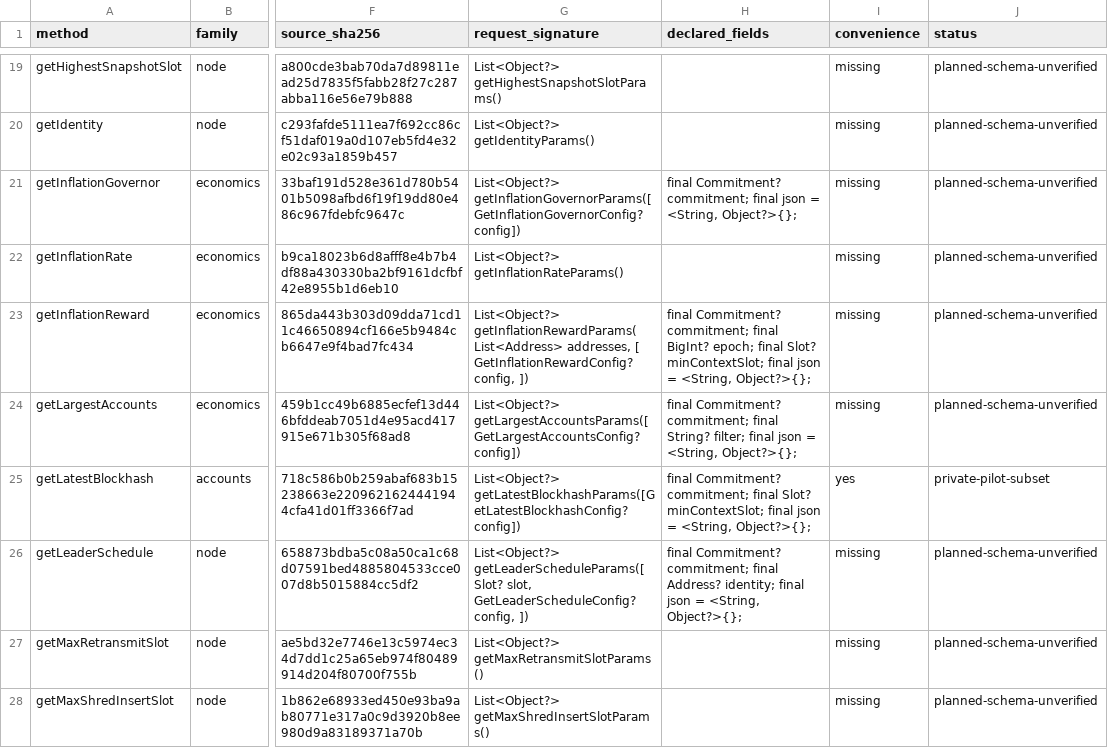
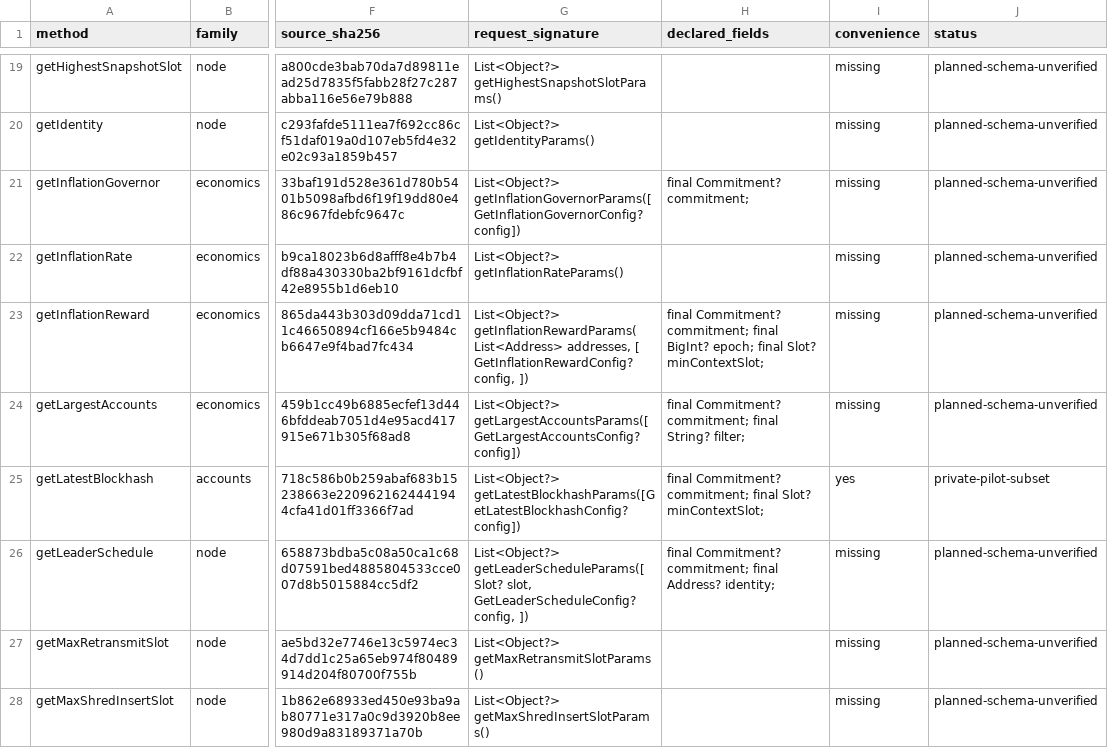
Before and after one commit to pina-rs/solana_kit, a TSV file: docs/parity/rpc-catalog.tsv, drawn as a sheet; only a part is shown, gaps mark what is left out; the diff covers the shown part only; the diff names each change by its address in the sheet, - before the commit and + after, or states it on an @@ line.

```diff
--- a/docs/parity/rpc-catalog.tsv
+++ b/docs/parity/rpc-catalog.tsv
-H21 (declared_fields): …Commitment? commitment; final json = <String, Object?>{};
+H21 (declared_fields): …Commitment? commitment;
-H23 (declared_fields): …Slot? minContextSlot; final json = <String, Object?>{};
+H23 (declared_fields): …Slot? minContextSlot;
-H24 (declared_fields): …String? filter; final json = <String, Object?>{};
+H24 (declared_fields): …String? filter;
-H25 (declared_fields): …Slot? minContextSlot; final json = <String, Object?>{};
+H25 (declared_fields): …Slot? minContextSlot;
-H26 (declared_fields): …Address? identity; final json = <String, Object?>{};
+H26 (declared_fields): …Address? identity;
```
Also changed, not shown: 31 edited cells elsewhere in this file, 13 other files.
